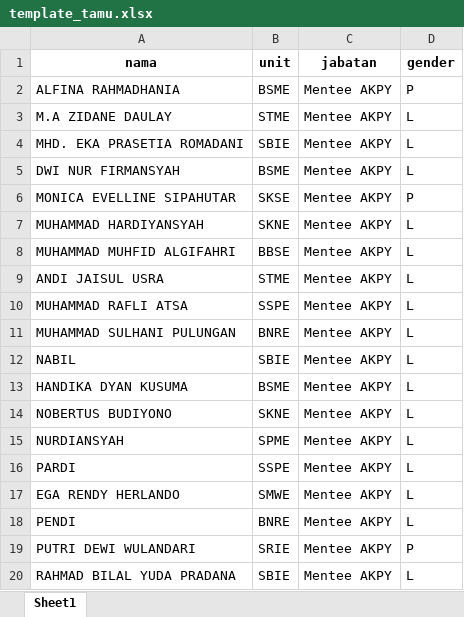
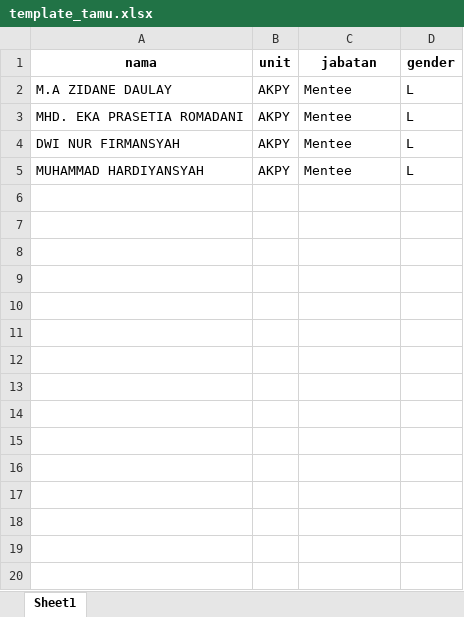
Before and after one commit to sntzpc/mess, an Excel workbook: template_tamu.xlsx, sheet Sheet1, drawn as a sheet; only a part is shown; values as stored, in another font and other column widths than the file's, no borders; removed rows and columns are numbered as before the commit, all else as after; the diff covers the shown part only; the diff names each change by its address in the sheet, - before the commit and + after, or states it on an @@ line.

```diff
--- a/template_tamu.xlsx (sheet Sheet1)
+++ b/template_tamu.xlsx (sheet Sheet1)
-row 2: ALFINA RAHMADHANIA | BSME | Mentee AKPY | P
-B2 (unit): STME
+B2 (unit): AKPY
-C2:C4 (jabatan): Mentee AKPY
+C2:C4 (jabatan): Mentee
-B3 (unit): SBIE
+B3 (unit): AKPY
-B4 (unit): BSME
+B4 (unit): AKPY
-row 6: MONICA EVELLINE SIPAHUTAR | SKSE | Mentee AKPY | P
-B5 (unit): SKNE
+B5 (unit): AKPY
-C5 (jabatan): Mentee AKPY
+C5 (jabatan): Mentee
-row 8: MUHAMMAD MUHFID ALGIFAHRI | BBSE | Mentee AKPY | L
-row 9: ANDI JAISUL USRA | STME | Mentee AKPY | L
-row 10: MUHAMMAD RAFLI ATSA | SSPE | Mentee AKPY | L
-row 11: MUHAMMAD SULHANI PULUNGAN | BNRE | Mentee AKPY | L
-row 12: NABIL | SBIE | Mentee AKPY | L
-row 13: HANDIKA DYAN KUSUMA | BSME | Mentee AKPY | L
-row 14: NOBERTUS BUDIYONO | SKNE | Mentee AKPY | L
-row 15: NURDIANSYAH | SPME | Mentee AKPY | L
-row 16: PARDI | SSPE | Mentee AKPY | L
-row 17: EGA RENDY HERLANDO | SMWE | Mentee AKPY | L
-row 18: PENDI | BNRE | Mentee AKPY | L
-row 19: PUTRI DEWI WULANDARI | SRIE | Mentee AKPY | P
-row 20: RAHMAD BILAL YUDA PRADANA | SBIE | Mentee AKPY | L
```
Also changed, not shown: 50 removed rows elsewhere in this sheet, 4 other files.
